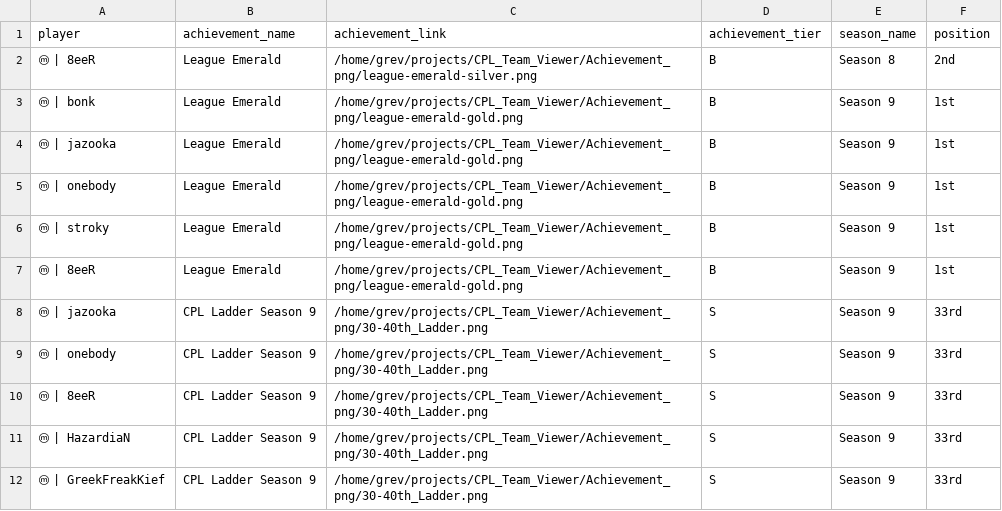
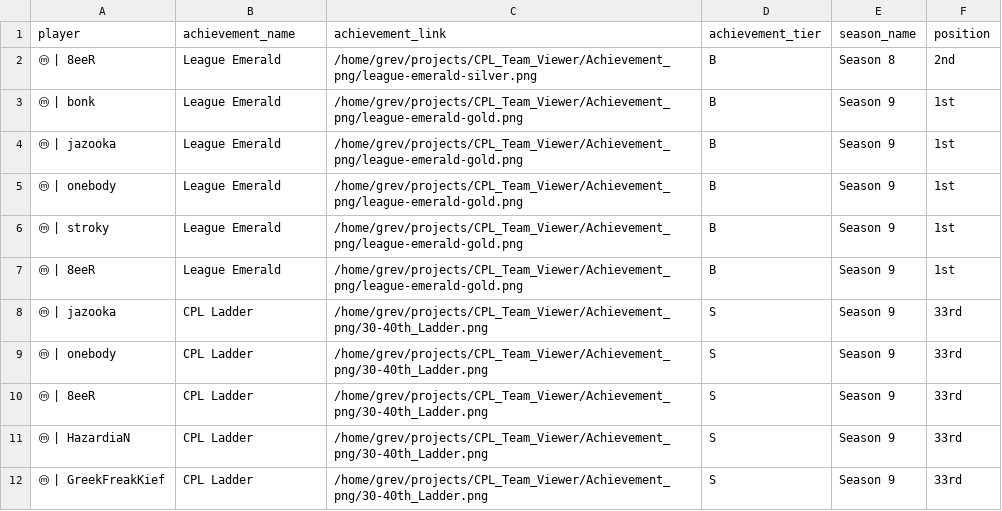
Before and after one commit to Grevyo/Profiles-And-Tactics, a CSV file: data/Achievements.csv, drawn as a sheet.

```diff
--- a/data/Achievements.csv
+++ b/data/Achievements.csv
@@ -7,6 +7,6 @@
 "ⓜ | 8eeR"|"League Emerald"|"/home/grev/projects/CPL_Team_Viewer/Achievement_png/league-emerald-gold.png"|"B"|"Season 9"|"1st"
-"ⓜ | jazooka"|"CPL Ladder Season 9"|"/home/grev/projects/CPL_Team_Viewer/Achievement_png/30-40th_Ladder.png"|"S"|"Season 9"|"33rd"
-"ⓜ | onebody"|"CPL Ladder Season 9"|"/home/grev/projects/CPL_Team_Viewer/Achievement_png/30-40th_Ladder.png"|"S"|"Season 9"|"33rd"
-"ⓜ | 8eeR"|"CPL Ladder Season 9"|"/home/grev/projects/CPL_Team_Viewer/Achievement_png/30-40th_Ladder.png"|"S"|"Season 9"|"33rd"
-"ⓜ | HazardiaN"|"CPL Ladder Season 9"|"/home/grev/projects/CPL_Team_Viewer/Achievement_png/30-40th_Ladder.png"|"S"|"Season 9"|"33rd"
-"ⓜ | GreekFreakKief"|"CPL Ladder Season 9"|"/home/grev/projects/CPL_Team_Viewer/Achievement_png/30-40th_Ladder.png"|"S"|"Season 9"|"33rd"
+"ⓜ | jazooka"|"CPL Ladder"|"/home/grev/projects/CPL_Team_Viewer/Achievement_png/30-40th_Ladder.png"|"S"|"Season 9"|"33rd"
+"ⓜ | onebody"|"CPL Ladder"|"/home/grev/projects/CPL_Team_Viewer/Achievement_png/30-40th_Ladder.png"|"S"|"Season 9"|"33rd"
+"ⓜ | 8eeR"|"CPL Ladder"|"/home/grev/projects/CPL_Team_Viewer/Achievement_png/30-40th_Ladder.png"|"S"|"Season 9"|"33rd"
+"ⓜ | HazardiaN"|"CPL Ladder"|"/home/grev/projects/CPL_Team_Viewer/Achievement_png/30-40th_Ladder.png"|"S"|"Season 9"|"33rd"
+"ⓜ | GreekFreakKief"|"CPL Ladder"|"/home/grev/projects/CPL_Team_Viewer/Achievement_png/30-40th_Ladder.png"|"S"|"Season 9"|"33rd"
```
Also changed, not shown: 7 other files.
